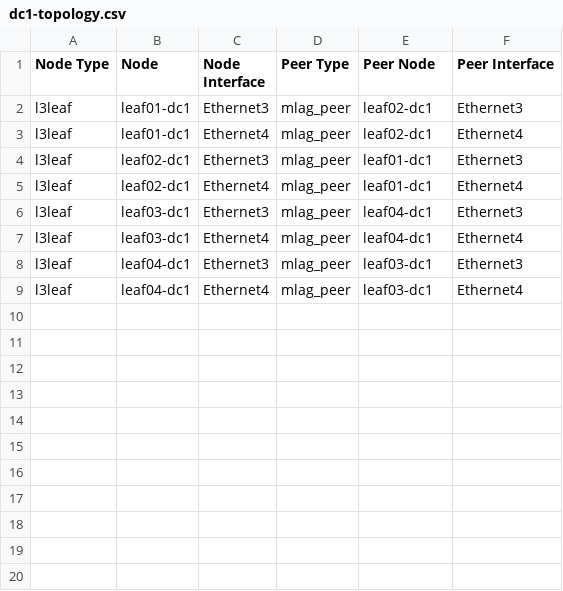
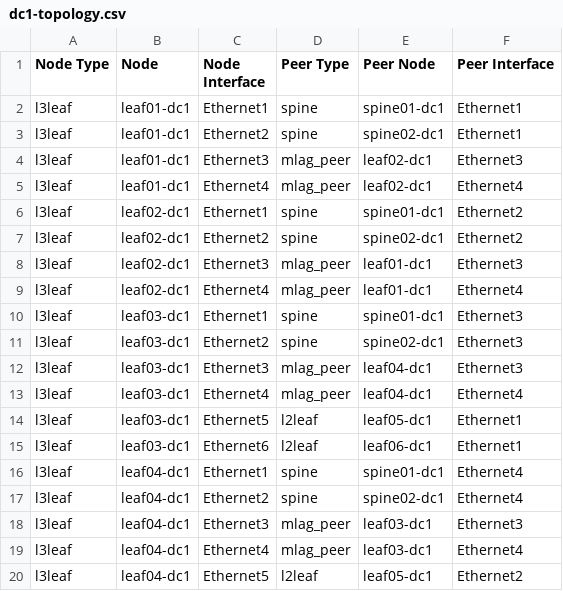
Before and after one commit to ttafsir/network-cicd-git-sot, a CSV file: ansible/inventory/documentation/fabric/dc1-topology.csv, drawn as a sheet; only a part is shown; the diff covers the shown part only.

Commit message:
update fabric data

```diff
--- a/ansible/inventory/documentation/fabric/dc1-topology.csv
+++ b/ansible/inventory/documentation/fabric/dc1-topology.csv
@@ -1,9 +1,20 @@
 Node Type,Node,Node Interface,Peer Type,Peer Node,Peer Interface
+l3leaf,leaf01-dc1,Ethernet1,spine,spine01-dc1,Ethernet1
+l3leaf,leaf01-dc1,Ethernet2,spine,spine02-dc1,Ethernet1
 l3leaf,leaf01-dc1,Ethernet3,mlag_peer,leaf02-dc1,Ethernet3
 l3leaf,leaf01-dc1,Ethernet4,mlag_peer,leaf02-dc1,Ethernet4
+l3leaf,leaf02-dc1,Ethernet1,spine,spine01-dc1,Ethernet2
+l3leaf,leaf02-dc1,Ethernet2,spine,spine02-dc1,Ethernet2
 l3leaf,leaf02-dc1,Ethernet3,mlag_peer,leaf01-dc1,Ethernet3
 l3leaf,leaf02-dc1,Ethernet4,mlag_peer,leaf01-dc1,Ethernet4
+l3leaf,leaf03-dc1,Ethernet1,spine,spine01-dc1,Ethernet3
+l3leaf,leaf03-dc1,Ethernet2,spine,spine02-dc1,Ethernet3
 l3leaf,leaf03-dc1,Ethernet3,mlag_peer,leaf04-dc1,Ethernet3
 l3leaf,leaf03-dc1,Ethernet4,mlag_peer,leaf04-dc1,Ethernet4
+l3leaf,leaf03-dc1,Ethernet5,l2leaf,leaf05-dc1,Ethernet1
+l3leaf,leaf03-dc1,Ethernet6,l2leaf,leaf06-dc1,Ethernet1
+l3leaf,leaf04-dc1,Ethernet1,spine,spine01-dc1,Ethernet4
+l3leaf,leaf04-dc1,Ethernet2,spine,spine02-dc1,Ethernet4
 l3leaf,leaf04-dc1,Ethernet3,mlag_peer,leaf03-dc1,Ethernet3
 l3leaf,leaf04-dc1,Ethernet4,mlag_peer,leaf03-dc1,Ethernet4
+l3leaf,leaf04-dc1,Ethernet5,l2leaf,leaf05-dc1,Ethernet2
```
Also changed, not shown: 17 added rows elsewhere in this file, 38 other files.
